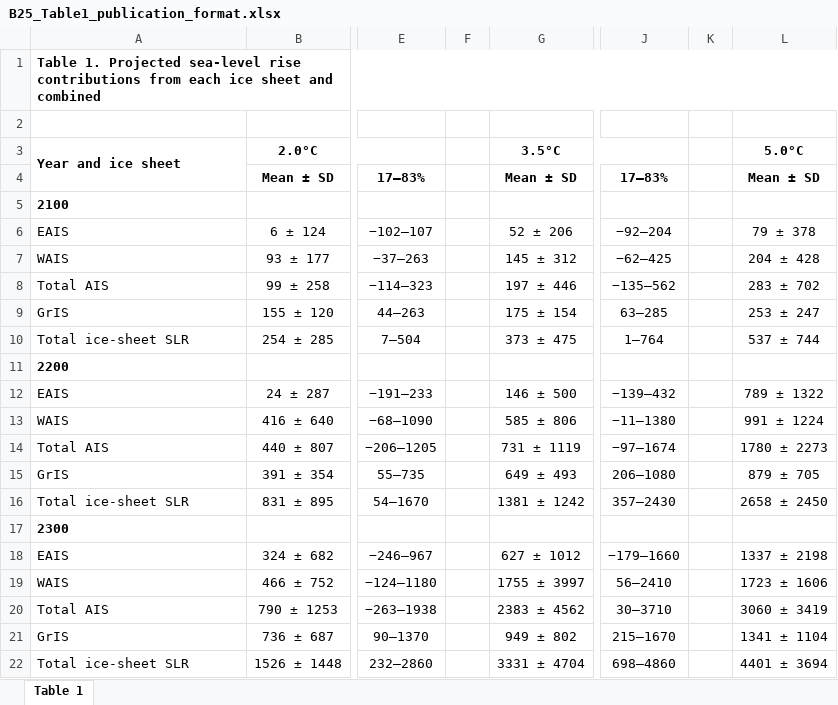
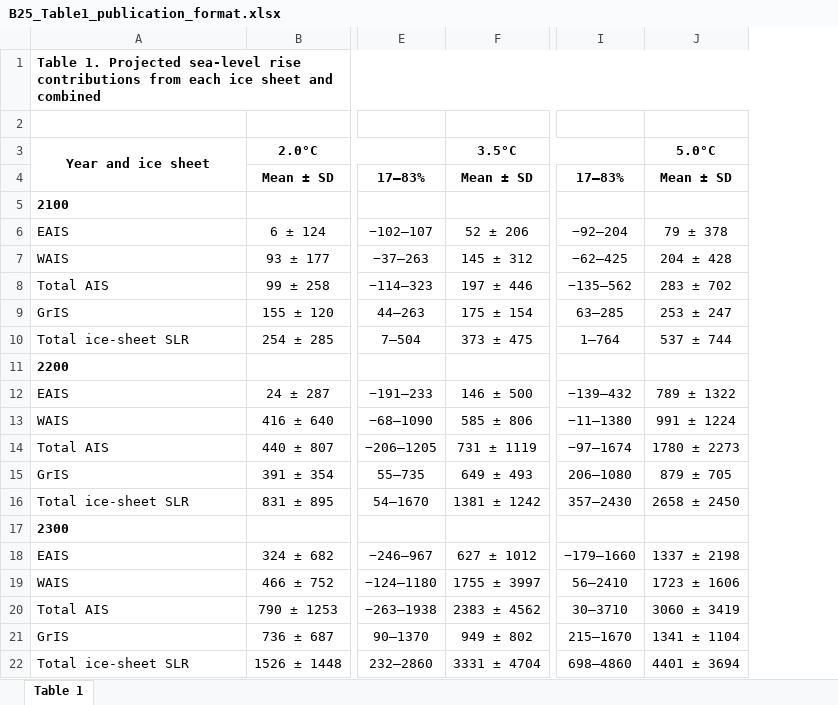
Before and after one commit to bobkopp/ice-sheet-sej-2025, an Excel workbook: output/tables/B25_Table1_publication_format.xlsx, sheet Table 1, drawn as a sheet; only a part is shown, gaps mark what is left out; values as stored, in another font and other column widths than the file's, no borders; the diff names each change by its address in the sheet, - before the commit and + after, or states it on an @@ line.

Commit message:
new figs, fixing data processing for tables

```diff
--- a/output/tables/B25_Table1_publication_format.xlsx (sheet Table 1)
+++ b/output/tables/B25_Table1_publication_format.xlsx (sheet Table 1)
-column F, empty
-column K, empty
-A3 alignment: left
+A3 alignment: center
```
Also changed, not shown: output/tables/B25_Table2_process_contributions_publication_format.xlsx, output/tables/B25_ice_sheet_summary_tables.xlsx, 40 other files.
